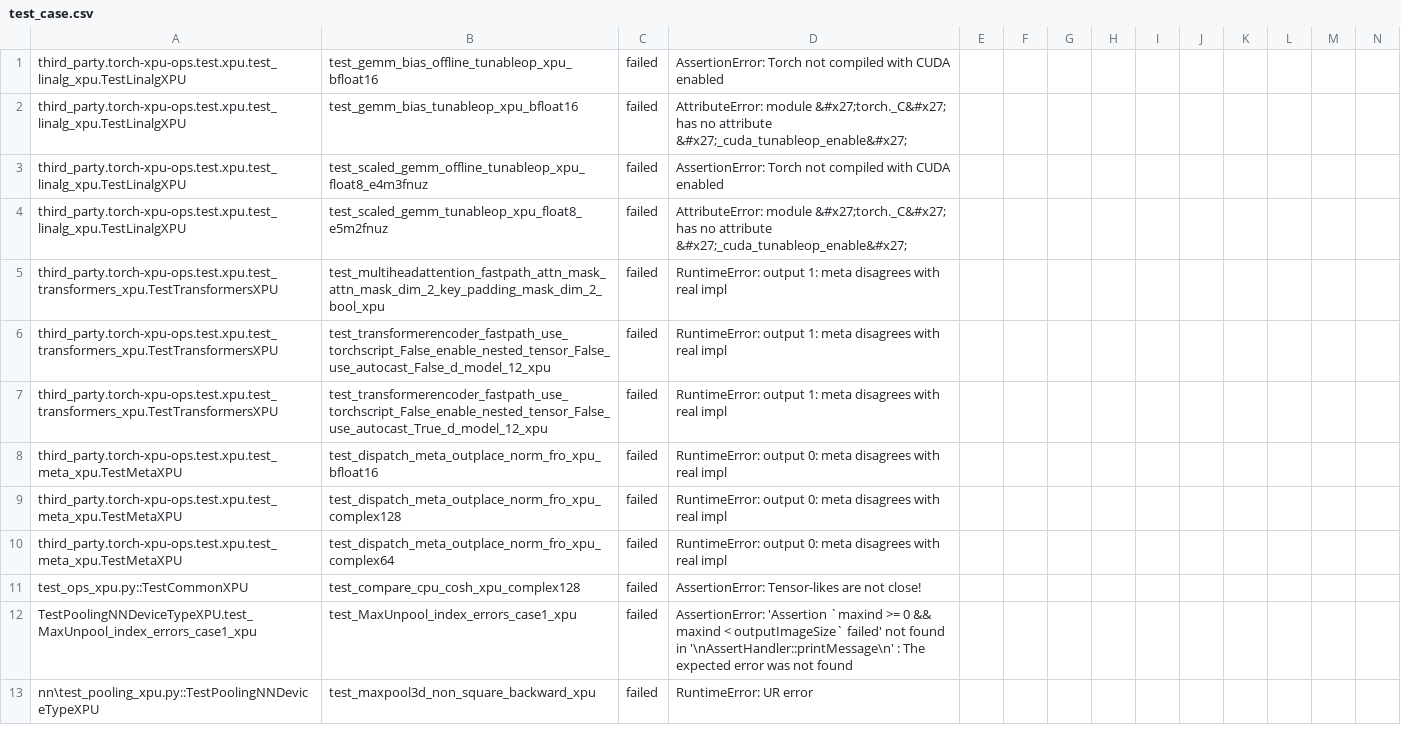
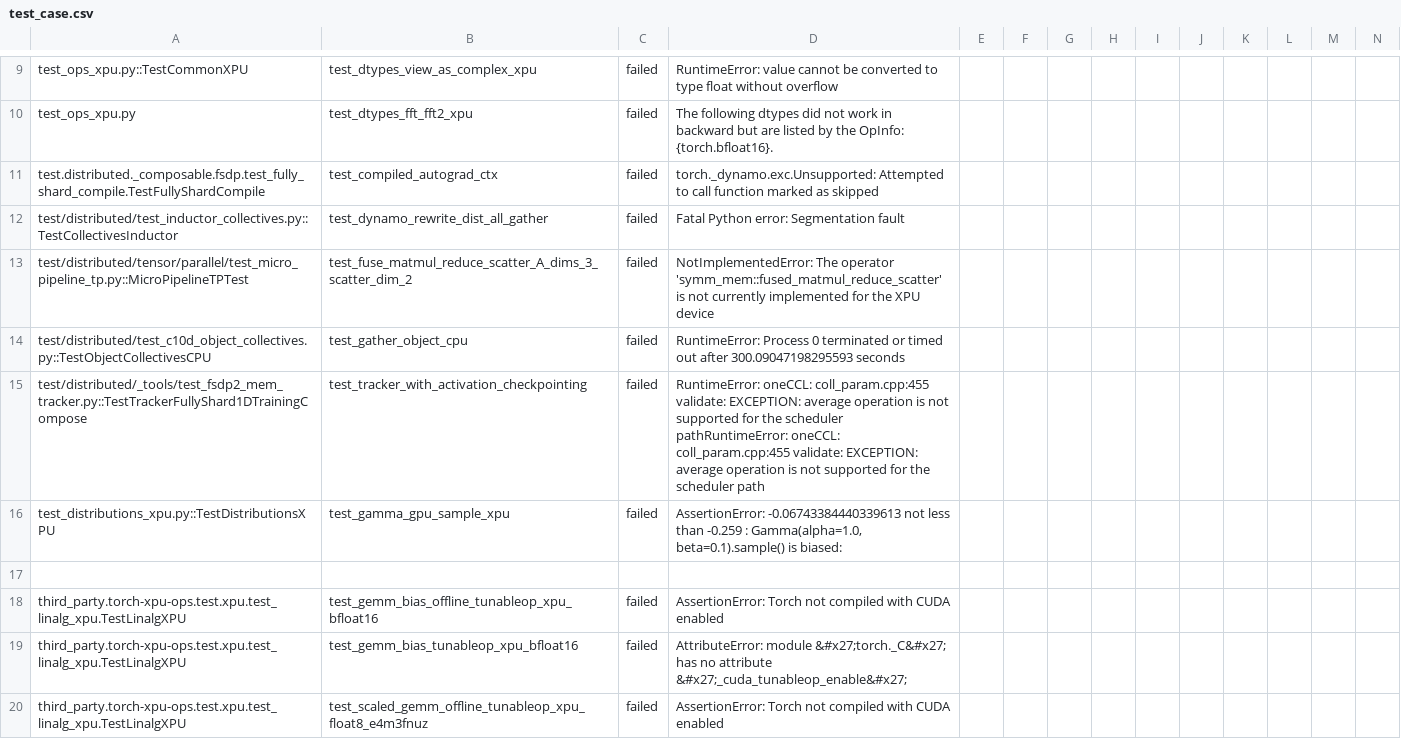
Before and after one commit to daisyden/ai_for_validation, a CSV file: experiments/extraction/vllm/test_case.csv, drawn as a sheet; only a part is shown, gaps mark what is left out; the shorter side is filled out with more unchanged rows; rows hold the shown columns only; the diff covers the shown part only; the diff names each change by its address in the sheet, - before the commit and + after, or states it on an @@ line.

Commit message:
support attachment extraction and added some test cases

```diff
--- a/experiments/extraction/vllm/test_case.csv
+++ b/experiments/extraction/vllm/test_case.csv
+row 9: test_ops_xpu.py::TestCommonXPU | test_dtypes_view_as_complex_xpu | failed | RuntimeError: value cannot be converted to type float without overflow
+row 10: test_ops_xpu.py | test_dtypes_fft_fft2_xpu | failed | The following dtypes did not work in backward but are listed by the OpInfo: {torch.bfloat16}.
+row 11: test.distributed._composable.fsdp.test_fully_shard_compile.TestFullyShardCompile | test_compiled_autograd_ctx | failed | torch._dynamo.exc.Unsupported: Attempted to call function marked as skipped
+row 12: test/distributed/test_inductor_collectives.py::TestCollectivesInductor | test_dynamo_rewrite_dist_all_gather | failed | Fatal Python error: Segmentation fault
+row 13: test/distributed/tensor/parallel/test_micro_pipeline_tp.py::MicroPipelineTPTest | test_fuse_matmul_reduce_scatter_A_dims_3_scatter_dim_2 | failed | NotImplementedError: The operator 'symm_mem::fused_matmul_reduce_scatter' is not currently implemented for the XPU device
+row 14: test/distributed/test_c10d_object_collectives.py::TestObjectCollectivesCPU | test_gather_object_cpu | failed | RuntimeError: Process 0 terminated or timed out after 300.09047198295593 seconds
+row 15: test/distributed/_tools/test_fsdp2_mem_tracker.py::TestTrackerFullyShard1DTrainingCompose | test_tracker_with_activation_checkpointing | failed | RuntimeError: oneCCL: coll_param.cpp:455 validate: EXCEPTION: average operation is not supported for the scheduler pathRuntimeError: oneCCL: coll_param.cpp:455 validate: EXCEPTION: average operation is not supported for the scheduler path
+row 16: test_distributions_xpu.py::TestDistributionsXPU | test_gamma_gpu_sample_xpu | failed | AssertionError: -0.06743384440339613 not less than -0.259 : Gamma(alpha=1.0, beta=0.1).sample() is biased:
+row 17: (empty)
```
Also changed, not shown: 8 added rows elsewhere in this file, 3 other files.
